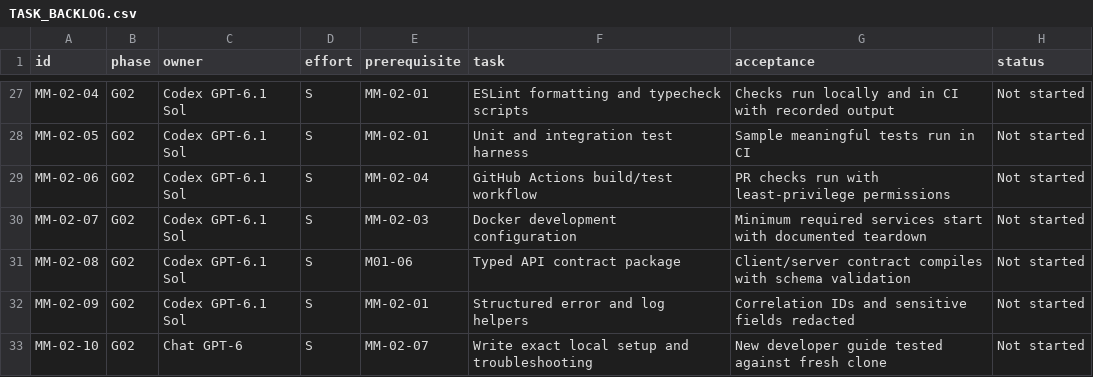
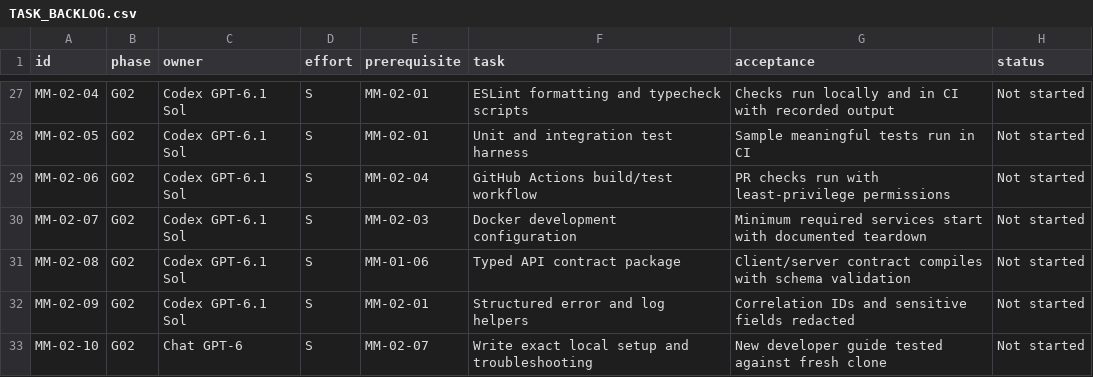
Before and after one commit to arunabanarjee32-bit/google-meet, a CSV file: docs/TASK_BACKLOG.csv, drawn as a sheet; only a part is shown, gaps mark what is left out.

Commit message:
docs: normalize cross-phase task dependency identifiers

```diff
--- a/docs/TASK_BACKLOG.csv
+++ b/docs/TASK_BACKLOG.csv
@@ -30,3 +30,3 @@ id,phase,owner,effort,prerequisite,task,acceptance,status
 "MM-02-07","G02","Codex GPT-6.1 Sol","S","MM-02-03","Docker development configuration","Minimum required services start with documented teardown","Not started"
-"MM-02-08","G02","Codex GPT-6.1 Sol","S","M01-06","Typed API contract package","Client/server contract compiles with schema validation","Not started"
+"MM-02-08","G02","Codex GPT-6.1 Sol","S","MM-01-06","Typed API contract package","Client/server contract compiles with schema validation","Not started"
 "MM-02-09","G02","Codex GPT-6.1 Sol","S","MM-02-01","Structured error and log helpers","Correlation IDs and sensitive fields redacted","Not started"
```
Also changed, not shown: 1 other file.
